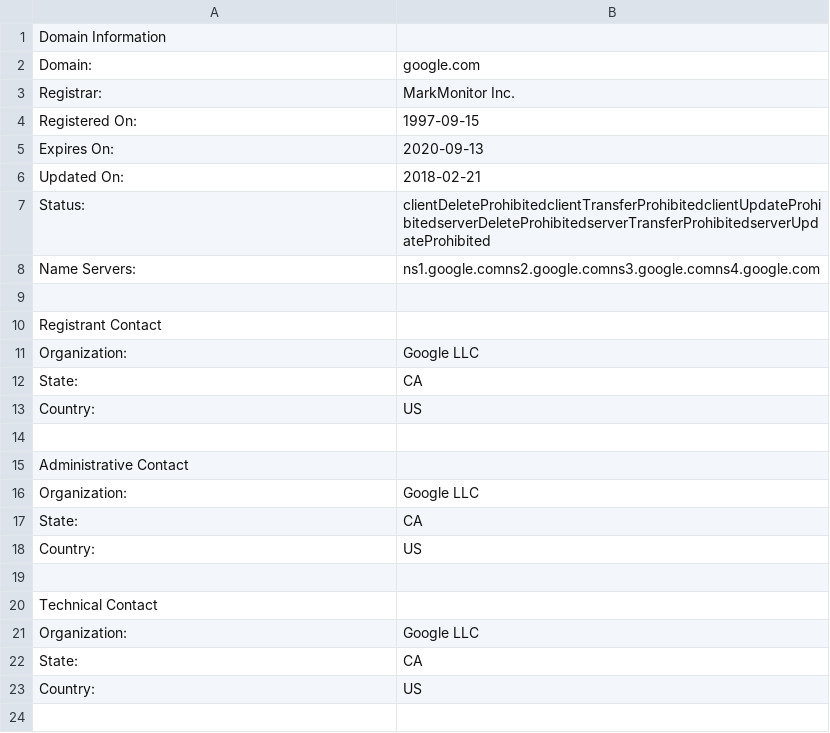
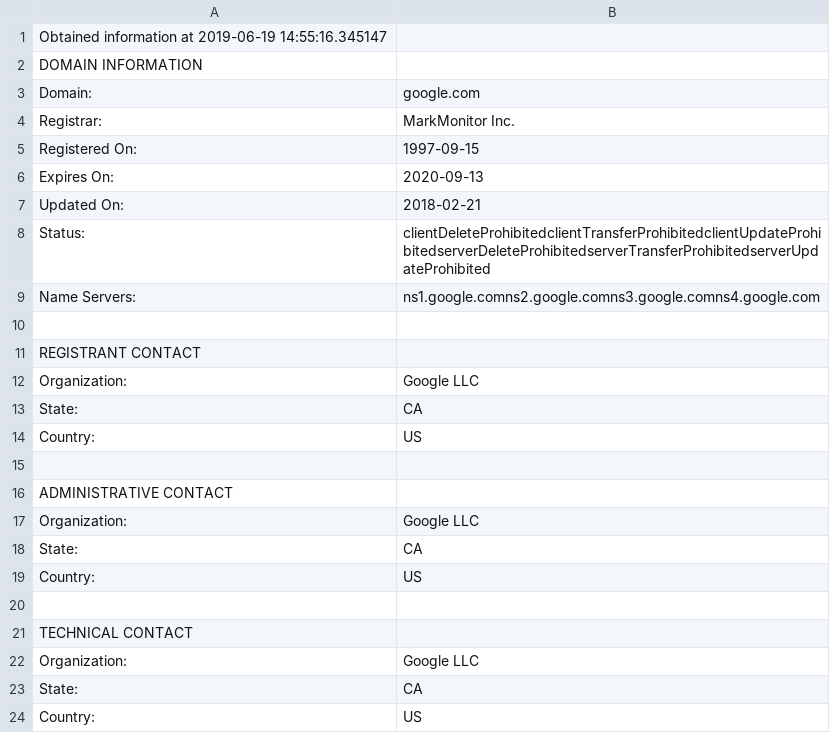
Before and after one commit to felixfaisal/infogather, a CSV file: domain.csv, drawn as a sheet.

```diff
--- a/domain.csv
+++ b/domain.csv
@@ -1,2 +1,3 @@
-Domain Information
+Obtained information at 2019-06-19 14:55:16.345147
+DOMAIN INFORMATION
 Domain:,google.com
@@ -9,3 +10,3 @@ Name Servers:,ns1.google.comns2.google.comns3.google.comns4.google.com
 
-Registrant Contact
+REGISTRANT CONTACT
 Organization:,Google LLC
@@ -14,3 +15,3 @@ Country:,US
 
-Administrative Contact
+ADMINISTRATIVE CONTACT
 Organization:,Google LLC
@@ -19,3 +20,3 @@ Country:,US
 
-Technical Contact
+TECHNICAL CONTACT
 Organization:,Google LLC
```
Also changed, not shown: 1 other file.
